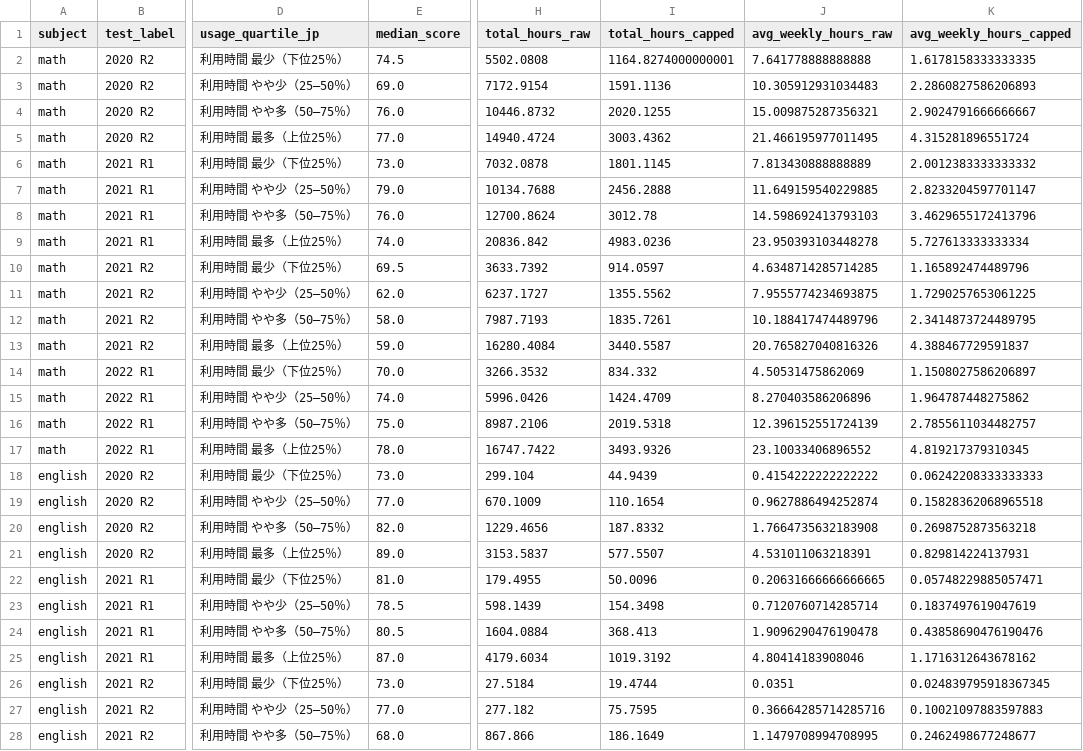
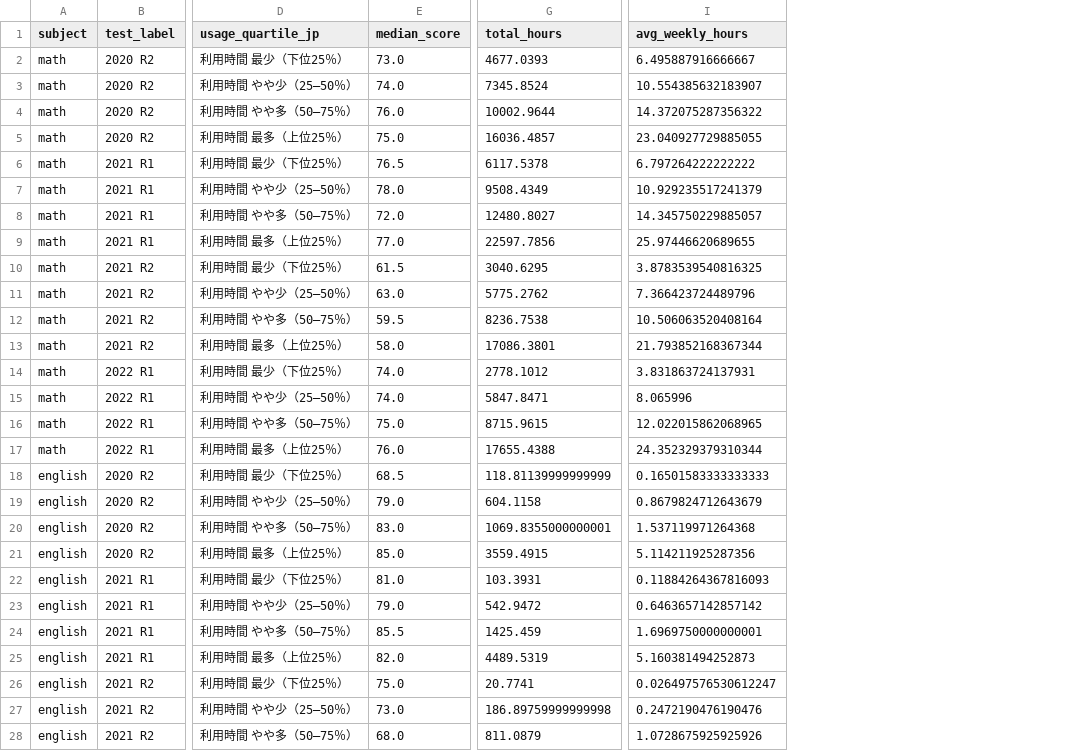
Before and after one commit to LibanHas/bookroll-usage-analysis, a CSV file: math_english_2020_bookroll_figures.csv, drawn as a sheet; only a part is shown, gaps mark what is left out; removed rows and columns are numbered as before the commit, all else as after; the diff covers the shown part only; the diff names each change by its address in the sheet, - before the commit and + after, or states it on an @@ line.

```diff
--- a/math_english_2020_bookroll_figures.csv
+++ b/math_english_2020_bookroll_figures.csv
+column G (total_hours), rows 2-28: 4677.0393 | 7345.8524 | 10002.9644 | 16036.4857 | 6117.5378 | 9508.4349 | 12480.8027 | 22597.7856 | 3040.6295 | 5775.2762 | 8236.7538 | 17086.3801 | 2778.1012 | 5847.8471 | 8715.9615 | 17655.4388 | 118.81139999999999 | 604.1158 | 1069.8355000000001 | 3559.4915 | 103.3931 | 542.9472 | 1425.459 | 4489.5319 | 20.7741 | 186.89759999999998 | 811.0879
-column H (total_hours_raw), rows 2-28: 5502.0808 | 7172.9154 | 10446.8732 | 14940.4724 | 7032.0878 | 10134.7688 | 12700.8624 | 20836.842 | 3633.7392 | 6237.1727 | 7987.7193 | 16280.4084 | 3266.3532 | 5996.0426 | 8987.2106 | 16747.7422 | 299.104 | 670.1009 | 1229.4656 | 3153.5837 | 179.4955 | 598.1439 | 1604.0884 | 4179.6034 | 27.5184 | 277.182 | 867.866
-column I (total_hours_capped), rows 2-28: 1164.8274000000001 | 1591.1136 | 2020.1255 | 3003.4362 | 1801.1145 | 2456.2888 | 3012.78 | 4983.0236 | 914.0597 | 1355.5562 | 1835.7261 | 3440.5587 | 834.332 | 1424.4709 | 2019.5318 | 3493.9326 | 44.9439 | 110.1654 | 187.8332 | 577.5507 | 50.0096 | 154.3498 | 368.413 | 1019.3192 | 19.4744 | 75.7595 | 186.1649
-column J (avg_weekly_hours_raw), rows 2-28: 7.641778888888888 | 10.305912931034483 | 15.009875287356321 | 21.466195977011495 | 7.813430888888889 | 11.649159540229885 | 14.598692413793103 | 23.950393103448278 | 4.6348714285714285 | 7.9555774234693875 | 10.188417474489796 | 20.765827040816326 | 4.50531475862069 | 8.270403586206896 | 12.396152551724139 | 23.10033406896552 | 0.4154222222222222 | 0.9627886494252874 | 1.7664735632183908 | 4.531011063218391 | 0.20631666666666665 | 0.7120760714285714 | 1.9096290476190478 | 4.80414183908046 | 0.0351 | 0.36664285714285716 | 1.1479708994708995
-column K (avg_weekly_hours_capped), rows 2-28: 1.6178158333333335 | 2.2860827586206893 | 2.9024791666666667 | 4.315281896551724 | 2.0012383333333332 | 2.8233204597701147 | 3.4629655172413796 | 5.727613333333334 | 1.165892474489796 | 1.7290257653061225 | 2.3414873724489795 | 4.388467729591837 | 1.1508027586206897 | 1.964787448275862 | 2.7855611034482757 | 4.819217379310345 | 0.06242208333333333 | 0.15828362068965518 | 0.2698752873563218 | 0.829814224137931 | 0.05748229885057471 | 0.1837497619047619 | 0.43858690476190476 | 1.1716312643678162 | 0.024839795918367345 | 0.10021097883597883 | 0.2462498677248677
+column I (avg_weekly_hours), rows 2-28: 6.495887916666667 | 10.554385632183907 | 14.372075287356322 | 23.040927729885055 | 6.797264222222222 | 10.929235517241379 | 14.345750229885057 | 25.97446620689655 | 3.8783539540816325 | 7.366423724489796 | 10.506063520408164 | 21.793852168367344 | 3.831863724137931 | 8.065996 | 12.022015862068965 | 24.352329379310344 | 0.16501583333333333 | 0.8679824712643679 | 1.537119971264368 | 5.114211925287356 | 0.11884264367816093 | 0.6463657142857142 | 1.6969750000000001 | 5.160381494252873 | 0.026497576530612247 | 0.2472190476190476 | 1.0728675925925926
-E2 (median_score): 74.5
+E2 (median_score): 73.0
-E3 (median_score): 69.0
+E3 (median_score): 74.0
-E5 (median_score): 77.0
+E5 (median_score): 75.0
-E6 (median_score): 73.0
+E6 (median_score): 76.5
-E7 (median_score): 79.0
+E7 (median_score): 78.0
-E8 (median_score): 76.0
+E8 (median_score): 72.0
-E9 (median_score): 74.0
+E9 (median_score): 77.0
-E10 (median_score): 69.5
+E10 (median_score): 61.5
-E11 (median_score): 62.0
+E11 (median_score): 63.0
-E12 (median_score): 58.0
+E12 (median_score): 59.5
-E13 (median_score): 59.0
+E13 (median_score): 58.0
-E14 (median_score): 70.0
+E14 (median_score): 74.0
-E17 (median_score): 78.0
+E17 (median_score): 76.0
-E18 (median_score): 73.0
+E18 (median_score): 68.5
-E19 (median_score): 77.0
+E19 (median_score): 79.0
-E20 (median_score): 82.0
+E20 (median_score): 83.0
-E21 (median_score): 89.0
+E21 (median_score): 85.0
-E23 (median_score): 78.5
+E23 (median_score): 79.0
-E24 (median_score): 80.5
+E24 (median_score): 85.5
-E25 (median_score): 87.0
+E25 (median_score): 82.0
-E26 (median_score): 73.0
+E26 (median_score): 75.0
-E27 (median_score): 77.0
+E27 (median_score): 73.0
```
Also changed, not shown: 5 edited cells elsewhere in this file, 20 other files.
